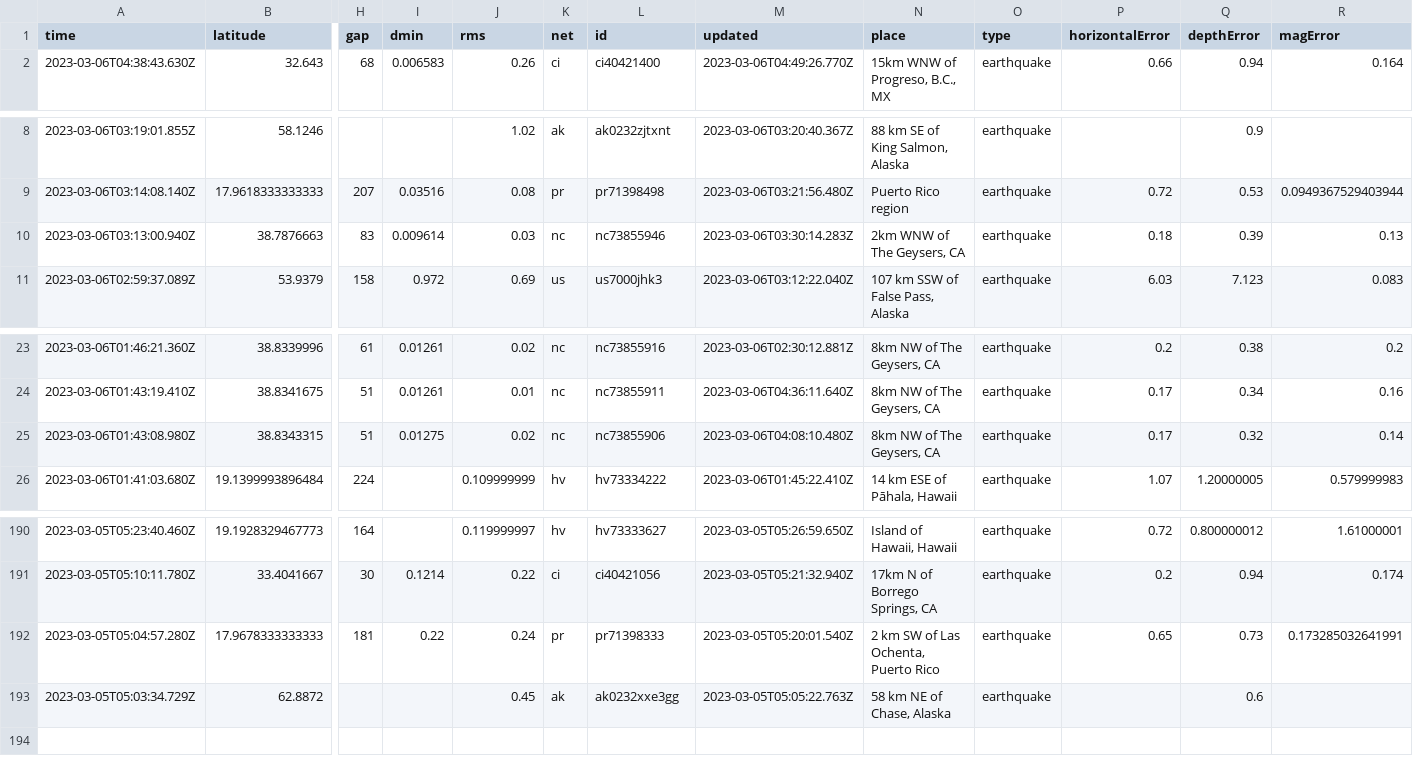
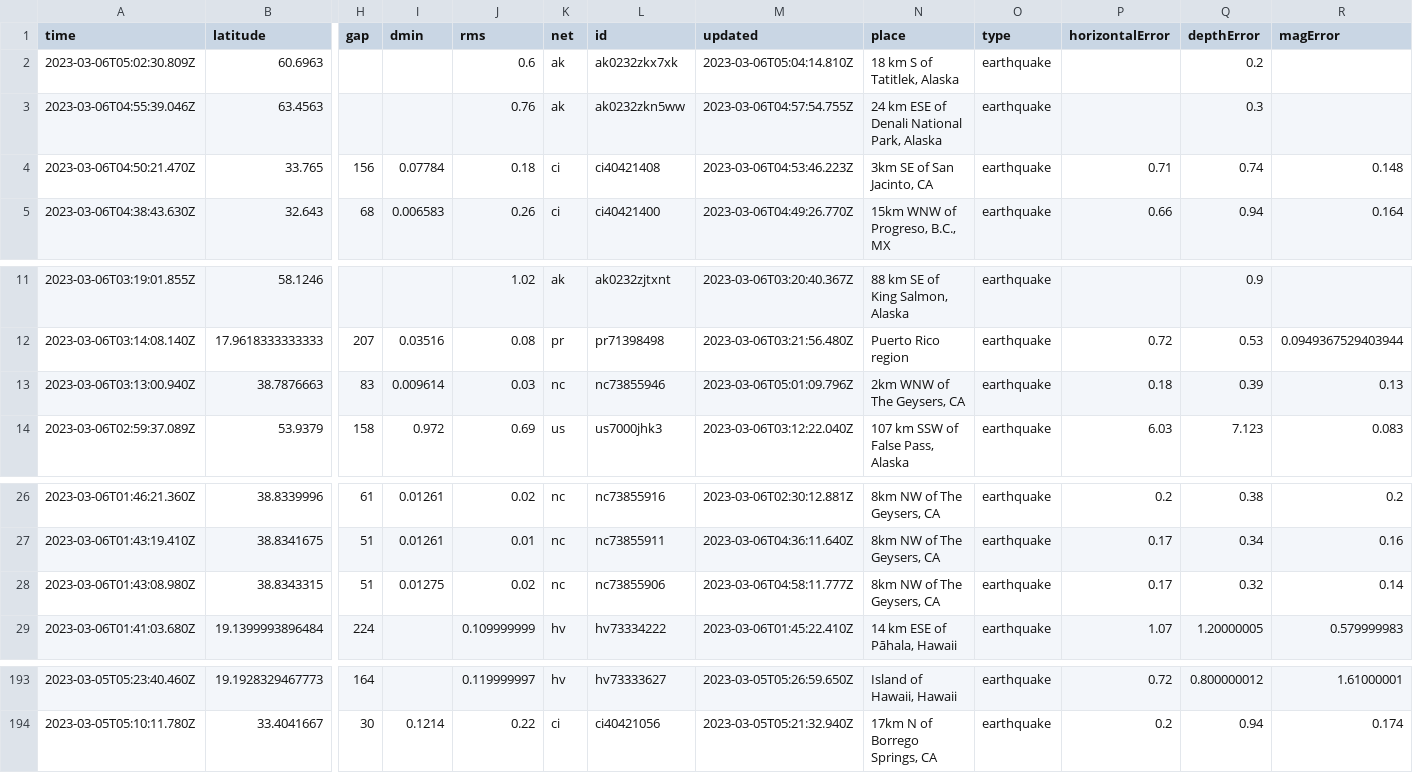
Before and after one commit to lizmurray3/my-data-robot, a CSV file: usgs_current.csv, drawn as a sheet; only a part is shown, gaps mark what is left out; removed rows and columns are numbered as before the commit, all else as after; rows hold the shown columns only; the diff names each change by its address in the sheet, - before the commit and + after, or states it on an @@ line.

```diff
--- a/usgs_current.csv
+++ b/usgs_current.csv
+row 2: 2023-03-06T05:02:30.809Z | 60.6963 |  |  | 0.6 | ak | ak0232zkx7xk | 2023-03-06T05:04:14.810Z | 18 km S of Tatitlek, Alaska | earthquake |  | 0.2
+row 3: 2023-03-06T04:55:39.046Z | 63.4563 |  |  | 0.76 | ak | ak0232zkn5ww | 2023-03-06T04:57:54.755Z | 24 km ESE of Denali National Park, Alaska | earthquake |  | 0.3
+row 4: 2023-03-06T04:50:21.470Z | 33.765 | 156 | 0.07784 | 0.18 | ci | ci40421408 | 2023-03-06T04:53:46.223Z | 3km SE of San Jacinto, CA | earthquake | 0.71 | 0.74 | 0.148
-M13 (updated): 2023-03-06T03:30:14.283Z
+M13 (updated): 2023-03-06T05:01:09.796Z
-M28 (updated): 2023-03-06T04:08:10.480Z
+M28 (updated): 2023-03-06T04:58:11.777Z
-row 192: 2023-03-05T05:04:57.280Z | 17.9678333333333 | 181 | 0.22 | 0.24 | pr | pr71398333 | 2023-03-05T05:20:01.540Z | 2 km SW of Las Ochenta, Puerto Rico | earthquake | 0.65 | 0.73 | 0.173285032641991
-row 193: 2023-03-05T05:03:34.729Z | 62.8872 |  |  | 0.45 | ak | ak0232xxe3gg | 2023-03-05T05:05:22.763Z | 58 km NE of Chase, Alaska | earthquake |  | 0.6
```
